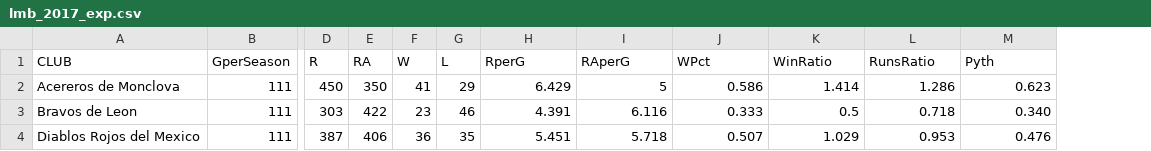
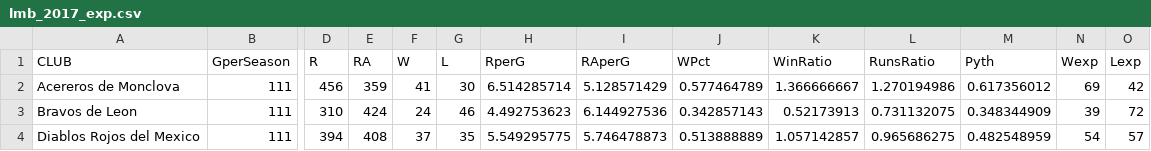
Before and after one commit to axelmora/lmb_statsapp, a CSV file: lmb_stats/lmb_2017_exp.csv, drawn as a sheet; only a part is shown, gaps mark what is left out; the diff covers the shown part only; the diff names each change by its address in the sheet, - before the commit and + after, or states it on an @@ line.

```diff
--- a/lmb_stats/lmb_2017_exp.csv
+++ b/lmb_stats/lmb_2017_exp.csv
+column N (Wexp), rows 2-4: 69 | 39 | 54
+column O (Lexp), rows 2-4: 42 | 72 | 57
-D2 (R): 450
+D2 (R): 456
-E2 (RA): 350
+E2 (RA): 359
-G2 (L): 29
+G2 (L): 30
-H2 (RperG): 6.429
+H2 (RperG): 6.514285714
-I2 (RAperG): 5
+I2 (RAperG): 5.128571429
-J2 (WPct): 0.586
+J2 (WPct): 0.577464789
-K2 (WinRatio): 1.414
+K2 (WinRatio): 1.366666667
-L2 (RunsRatio): 1.286
+L2 (RunsRatio): 1.270194986
-M2 (Pyth): 0.623
+M2 (Pyth): 0.617356012
-D3 (R): 303
+D3 (R): 310
-E3 (RA): 422
+E3 (RA): 424
-F3 (W): 23
+F3 (W): 24
-H3 (RperG): 4.391
+H3 (RperG): 4.492753623
-I3 (RAperG): 6.116
+I3 (RAperG): 6.144927536
-J3 (WPct): 0.333
+J3 (WPct): 0.342857143
-K3 (WinRatio): 0.5
+K3 (WinRatio): 0.52173913
-L3 (RunsRatio): 0.718
+L3 (RunsRatio): 0.731132075
-M3 (Pyth): 0.340
+M3 (Pyth): 0.348344909
-D4 (R): 387
+D4 (R): 394
-E4 (RA): 406
+E4 (RA): 408
-F4 (W): 36
+F4 (W): 37
-H4 (RperG): 5.451
+H4 (RperG): 5.549295775
-I4 (RAperG): 5.718
+I4 (RAperG): 5.746478873
-J4 (WPct): 0.507
+J4 (WPct): 0.513888889
-K4 (WinRatio): 1.029
+K4 (WinRatio): 1.057142857
-L4 (RunsRatio): 0.953
+L4 (RunsRatio): 0.965686275
-M4 (Pyth): 0.476
+M4 (Pyth): 0.482548959
```
Also changed, not shown: 114 edited cells elsewhere in this file, lmb_stats/lmbts.csv, 5 other files.
